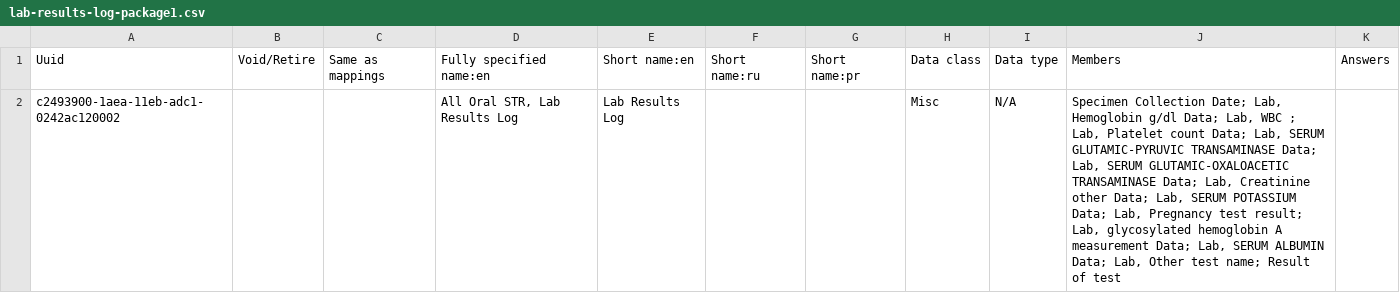
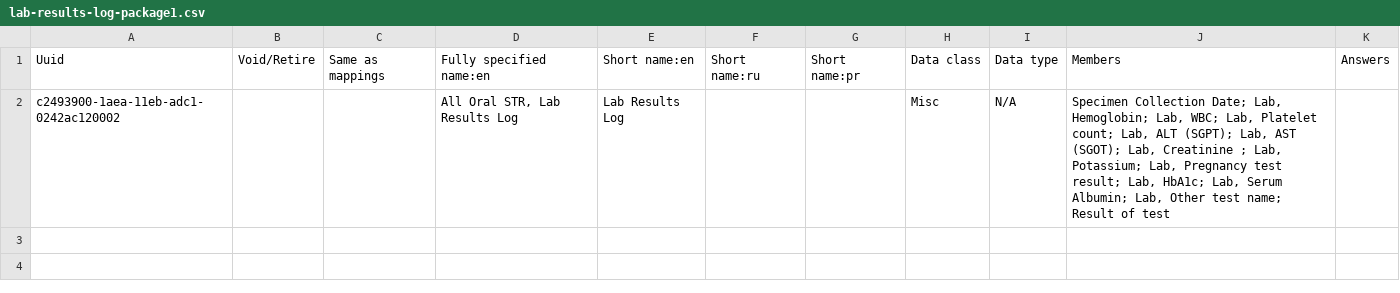
Before and after one commit to endtb/all-oral-short-regimen, a CSV file: forms/package1/concepts/lab-results-log-package1.csv, drawn as a sheet.

Commit message:
Refacorting lab results template

```diff
--- a/forms/package1/concepts/lab-results-log-package1.csv
+++ b/forms/package1/concepts/lab-results-log-package1.csv
@@ -1,2 +1,2 @@
 Uuid,Void/Retire,Same as mappings,Fully specified name:en,Short name:en,Short name:ru,Short name:pr,Data class,Data type,Members,Answers
-c2493900-1aea-11eb-adc1-0242ac120002,,,"All Oral STR, Lab Results Log",Lab Results Log,,,Misc,N/A,"Specimen Collection Date; Lab, Hemoglobin g/dl Data; Lab, WBC ; Lab, Platelet count Data; Lab, SERUM GLUTAMIC-PYRUVIC TRANSAMINASE Data; Lab, SERUM GLUTAMIC-OXALOACETIC TRANSAMINASE Data; Lab, Creatinine other Data; Lab, SERUM POTASSIUM Data;  Lab, Pregnancy test result; Lab, glycosylated hemoglobin A measurement Data; Lab, SERUM ALBUMIN Data; Lab, Other test name; Result of test",
+c2493900-1aea-11eb-adc1-0242ac120002,,,"All Oral STR, Lab Results Log",Lab Results Log,,,Misc,N/A,"Specimen Collection Date; Lab, Hemoglobin; Lab, WBC; Lab, Platelet count; Lab, ALT (SGPT); Lab, AST (SGOT); Lab, Creatinine ; Lab, Potassium; Lab, Pregnancy test result; Lab, HbA1c; Lab, Serum Albumin; Lab, Other test name; Result of test",
```
